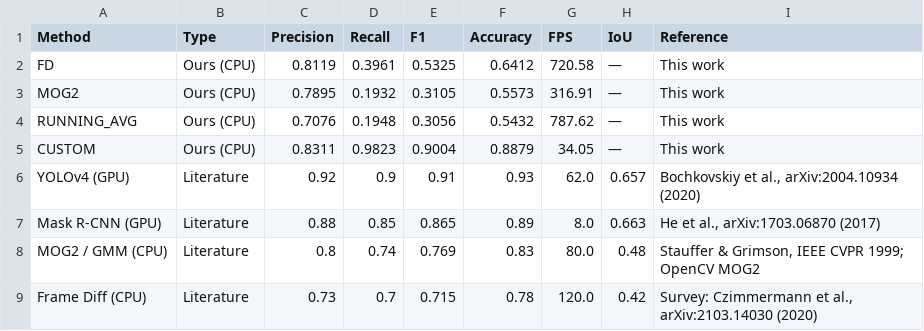
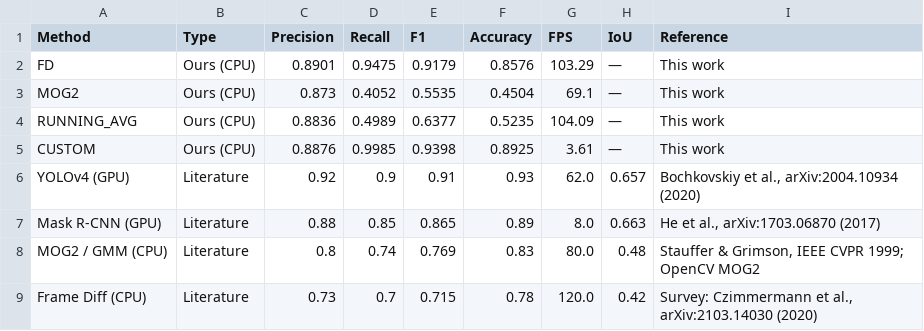
Before and after one commit to Mayukh27/DefectWatch, a CSV file: backend/predictions/comparison_with_literature.csv, drawn as a sheet.

```diff
--- a/backend/predictions/comparison_with_literature.csv
+++ b/backend/predictions/comparison_with_literature.csv
@@ -1,6 +1,6 @@
 Method,Type,Precision,Recall,F1,Accuracy,FPS,IoU,Reference
-FD,Ours (CPU),0.8119,0.3961,0.5325,0.6412,720.58,—,This work
-MOG2,Ours (CPU),0.7895,0.1932,0.3105,0.5573,316.91,—,This work
-RUNNING_AVG,Ours (CPU),0.7076,0.1948,0.3056,0.5432,787.62,—,This work
-CUSTOM,Ours (CPU),0.8311,0.9823,0.9004,0.8879,34.05,—,This work
+FD,Ours (CPU),0.8901,0.9475,0.9179,0.8576,103.29,—,This work
+MOG2,Ours (CPU),0.873,0.4052,0.5535,0.4504,69.1,—,This work
+RUNNING_AVG,Ours (CPU),0.8836,0.4989,0.6377,0.5235,104.09,—,This work
+CUSTOM,Ours (CPU),0.8876,0.9985,0.9398,0.8925,3.61,—,This work
 YOLOv4 (GPU),Literature,0.92,0.9,0.91,0.93,62.0,0.657,"Bochkovskiy et al., arXiv:2004.10934 (2020)"
```
Also changed, not shown: backend/predictions/comparison.csv, 9 other files.
